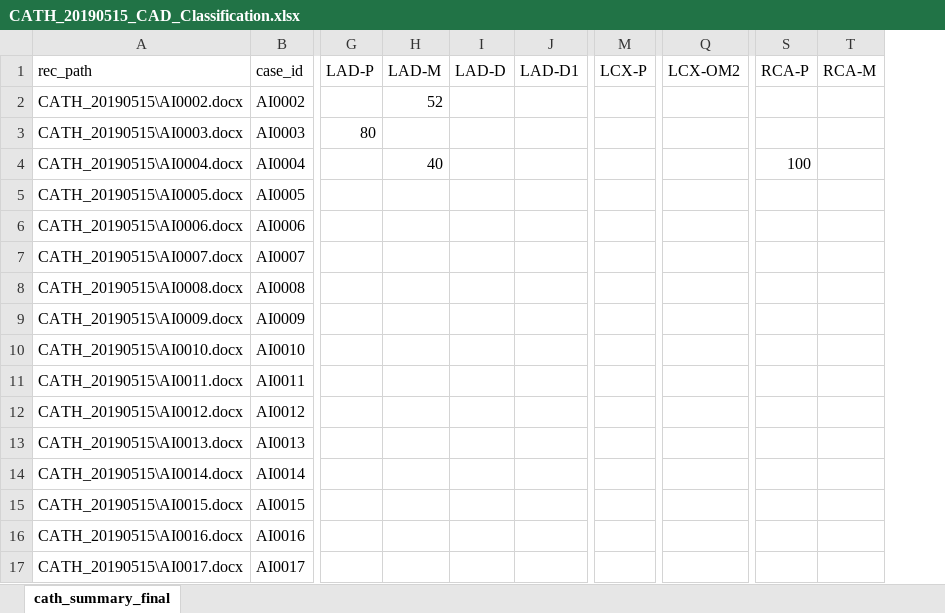
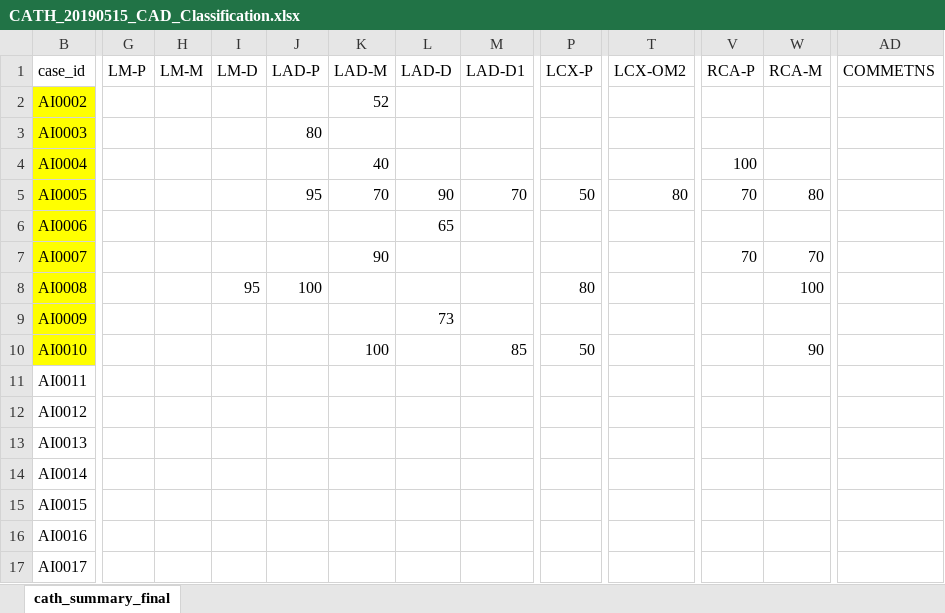
Before and after one commit to mrdonnee/CAD_Data_Entry, an Excel workbook: CATH_20190515_CAD_Classification.xlsx, sheet cath_summary_final, drawn as a sheet; only a part is shown, gaps mark what is left out; values as stored, in another font and other column widths than the file's, no borders; table styles not drawn; removed rows and columns are numbered as before the commit, all else as after; the diff covers the shown part only; the diff names each change by its address in the sheet, - before the commit and + after, or states it on an @@ line.

Commit message:
updated files and abb list

```diff
--- a/CATH_20190515_CAD_Classification.xlsx (sheet cath_summary_final)
+++ b/CATH_20190515_CAD_Classification.xlsx (sheet cath_summary_final)
@@ column A (rec_path) hidden, rows 2-17: CATH_20190515\AI0002.docx | CATH_20190515\AI0003.docx | CATH_20190515\AI0004.docx | CATH_20190515\AI0005.docx | CATH_20190515\AI0006.docx | CATH_20190515\AI0007.docx | CATH_20190515\AI0008.docx | CATH_20190515\AI0009.docx | CATH_20190515\AI0010.docx | CATH_20190515\AI0011.docx | CATH_20190515\AI0012.docx | CATH_20190515\AI0013.docx | CATH_20190515\AI0014.docx | CATH_20190515\AI0015.docx | CATH_20190515\AI0016.docx | CATH_20190515\AI0017.docx @@
+column G (LM-P), empty
+column H (LM-M), empty
+column I (LM-D), row 8: 95
+column AD (COMMETNS), empty
-B2:B10 fill: none
+B2:B10 fill: #FFFF00
-J5 (LAD-P): (empty)
+J5 (LAD-P): 95
-K5 (LAD-M): (empty)
+K5 (LAD-M): 70
-L5 (LAD-D): (empty)
+L5 (LAD-D): 90
-M5 (LAD-D1): (empty)
+M5 (LAD-D1): 70
-P5 (LCX-P): (empty)
+P5 (LCX-P): 50
-T5 (LCX-OM2): (empty)
+T5 (LCX-OM2): 80
-V5 (RCA-P): (empty)
+V5 (RCA-P): 70
-W5 (RCA-M): (empty)
+W5 (RCA-M): 80
-L6 (LAD-D): (empty)
+L6 (LAD-D): 65
-K7 (LAD-M): (empty)
+K7 (LAD-M): 90
-V7 (RCA-P): (empty)
+V7 (RCA-P): 70
-W7 (RCA-M): (empty)
+W7 (RCA-M): 70
-J8 (LAD-P): (empty)
+J8 (LAD-P): 100
-P8 (LCX-P): (empty)
+P8 (LCX-P): 80
-W8 (RCA-M): (empty)
+W8 (RCA-M): 100
-L9 (LAD-D): (empty)
+L9 (LAD-D): 73
-K10 (LAD-M): (empty)
+K10 (LAD-M): 100
-M10 (LAD-D1): (empty)
+M10 (LAD-D1): 85
-P10 (LCX-P): (empty)
+P10 (LCX-P): 50
-W10 (RCA-M): (empty)
+W10 (RCA-M): 90
```
Also changed, not shown: 4 edited cells elsewhere in this sheet, 20190531_pci_Classification_CAD.xlsx, 1 other file.
